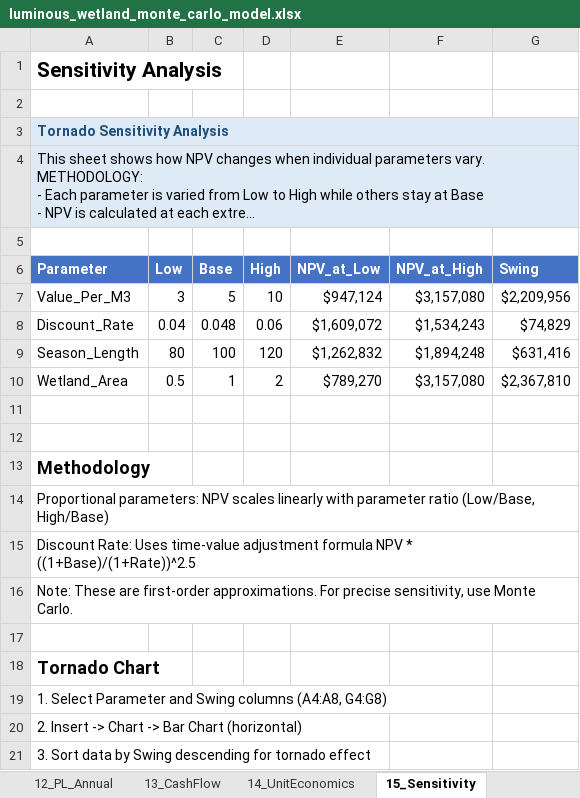
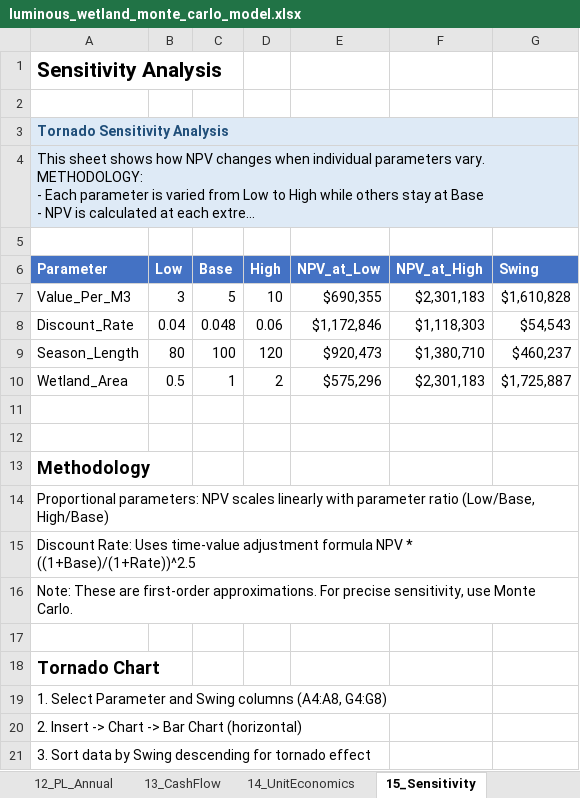
Before and after one commit to gregsaunders/luminous_obsidian_vault, an Excel workbook: utils/financial_modeling/luminous_wetland_monte_carlo_model.xlsx, sheet 15_Sensitivity, drawn as a sheet; long unchanged cells end in …; values as stored, in another font and other column widths than the file's, no borders; table styles not drawn; the diff names each change by its address in the sheet, - before the commit and + after, or states it on an @@ line.

```diff
--- a/utils/financial_modeling/luminous_wetland_monte_carlo_model.xlsx (sheet 15_Sensitivity)
+++ b/utils/financial_modeling/luminous_wetland_monte_carlo_model.xlsx (sheet 15_Sensitivity)
-E7 (NPV_at_Low): $947,124
+E7 (NPV_at_Low): $690,355
-F7 (NPV_at_High): $3,157,080
+F7 (NPV_at_High): $2,301,183
-G7 (Swing): $2,209,956
+G7 (Swing): $1,610,828
-E8 (NPV_at_Low): $1,609,072
+E8 (NPV_at_Low): $1,172,846
-F8 (NPV_at_High): $1,534,243
+F8 (NPV_at_High): $1,118,303
-G8 (Swing): $74,829
+G8 (Swing): $54,543
-E9 (NPV_at_Low): $1,262,832
+E9 (NPV_at_Low): $920,473
-F9 (NPV_at_High): $1,894,248
+F9 (NPV_at_High): $1,380,710
-G9 (Swing): $631,416
+G9 (Swing): $460,237
-E10 (NPV_at_Low): $789,270
+E10 (NPV_at_Low): $575,296
-F10 (NPV_at_High): $3,157,080
+F10 (NPV_at_High): $2,301,183
-G10 (Swing): $2,367,810
+G10 (Swing): $1,725,887
```
Also changed, not shown: sheet 10_Calc_Sim, sheet 16_Dashboard, sheet 12_PL_Annual, sheet 4_Scenarios, sheet 13_CashFlow, sheet 7_Calc_Stochastic, 3 more sheets, 8 other files.
